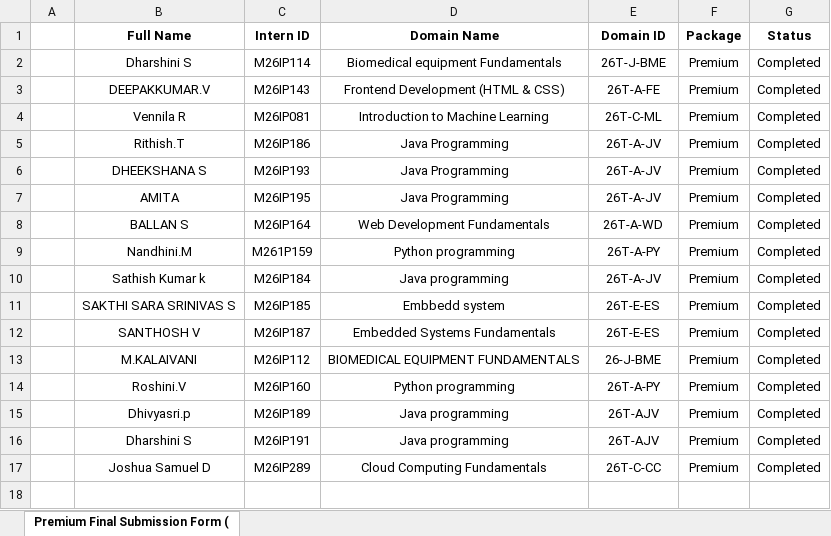
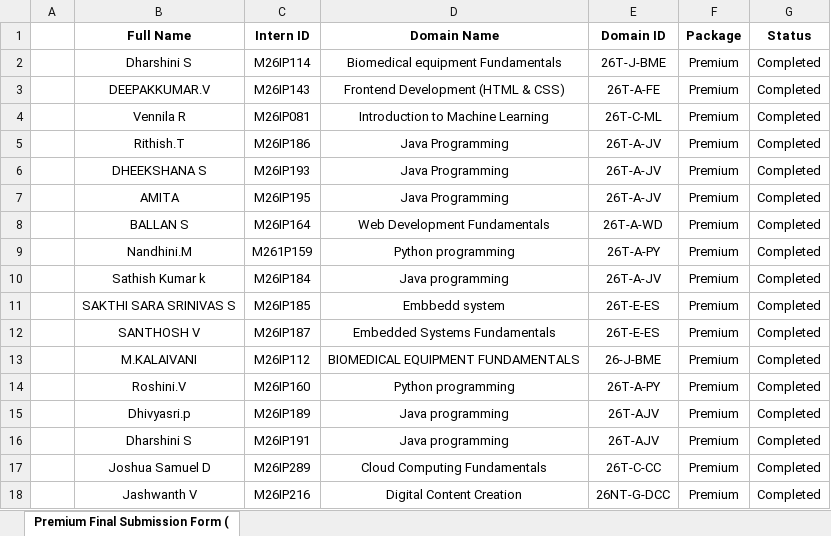
Before and after one commit to shyamps0924/Megthiran-Internship-portal, an Excel workbook: frontend/Premium Final Submission Form (Responses).xlsx, sheet Premium Final Submission Form (, drawn as a sheet; values as stored, in another font and other column widths than the file's, no borders; the diff names each change by its address in the sheet, - before the commit and + after, or states it on an @@ line.

```diff
--- a/frontend/Premium Final Submission Form (Responses).xlsx (sheet Premium Final Submission Form ()
+++ b/frontend/Premium Final Submission Form (Responses).xlsx (sheet Premium Final Submission Form ()
+row 18:  | Jashwanth V | M26IP216 | Digital Content Creation | 26NT-G-DCC | Premium | Completed
```
Also changed, not shown: 6 other files.
